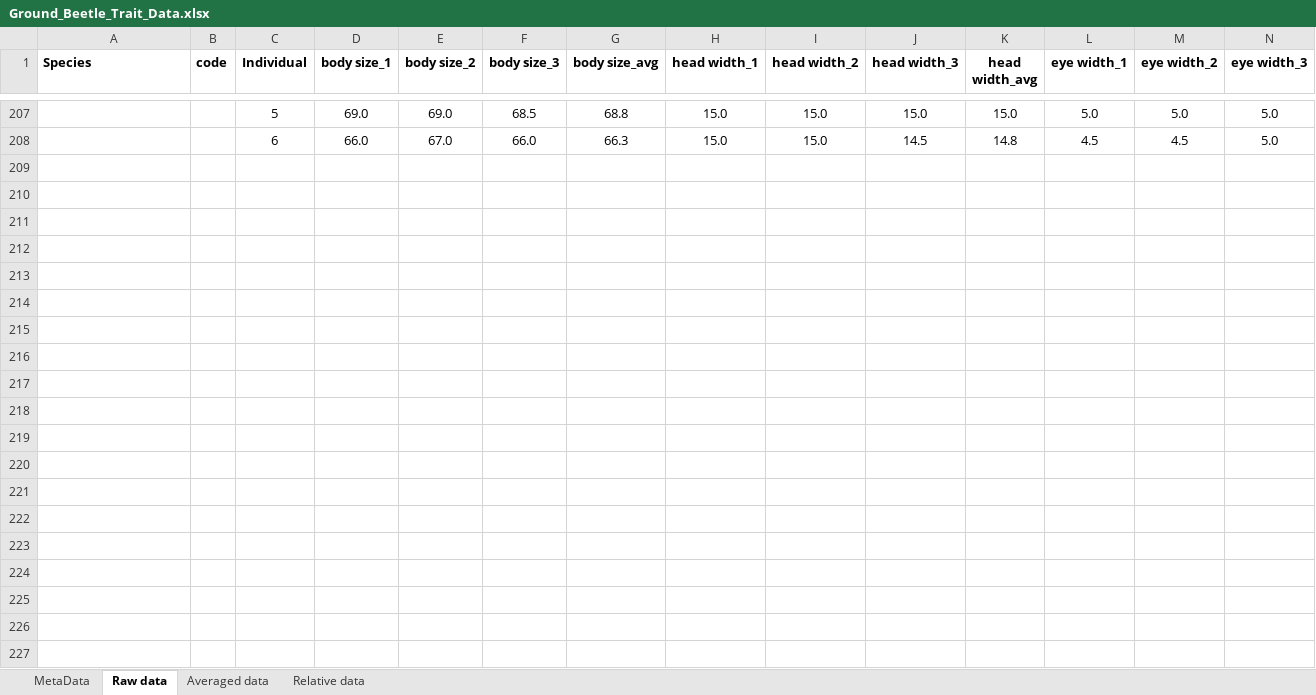
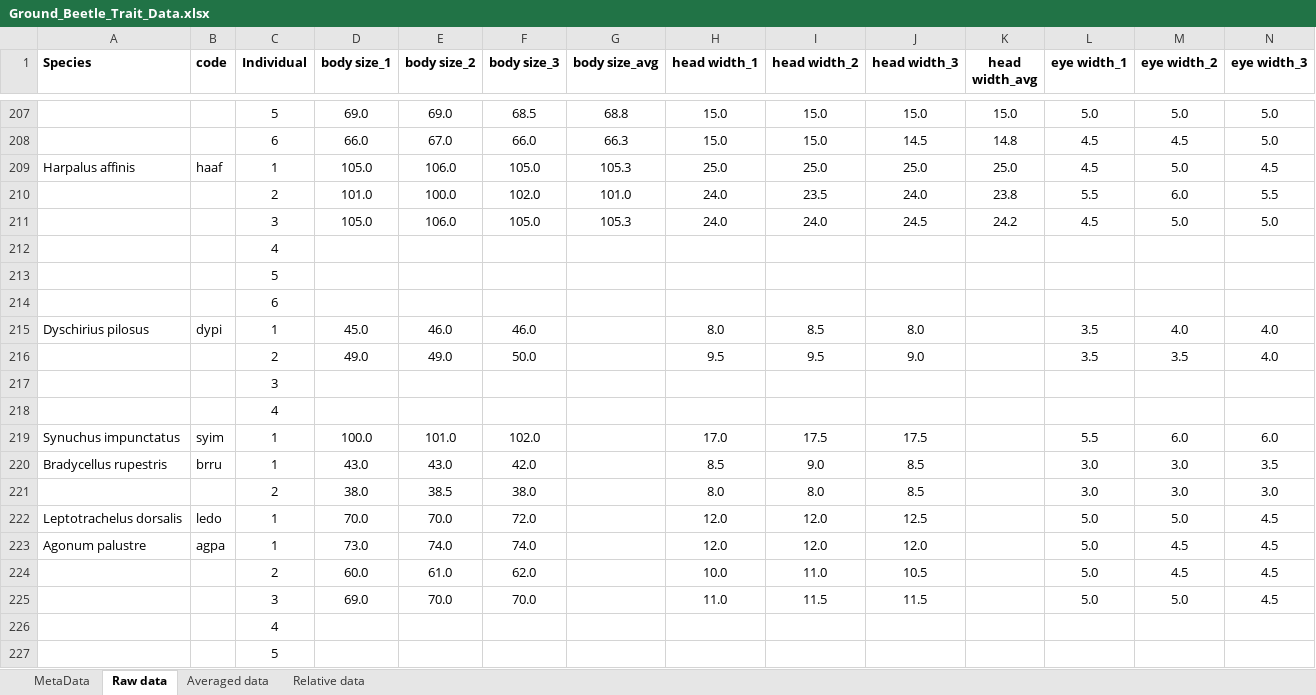
Before and after one commit to kiperry/CLE_Beetles, an Excel workbook: Ground_Beetle_Trait_Data.xlsx, sheet Raw data, drawn as a sheet; only a part is shown, gaps mark what is left out; values as stored, in another font and other column widths than the file's, no borders; rows hold the shown columns only; the diff covers the shown part only; the diff names each change by its address in the sheet, - before the commit and + after, or states it on an @@ line.

```diff
--- a/Ground_Beetle_Trait_Data.xlsx (sheet Raw data)
+++ b/Ground_Beetle_Trait_Data.xlsx (sheet Raw data)
+row 209: Harpalus affinis | haaf | 1 | 105.0 | 106.0 | 105.0 | 105.3 | 25.0 | 25.0 | 25.0 | 25.0 | 4.5 | 5.0 | 4.5
+row 210:  |  | 2 | 101.0 | 100.0 | 102.0 | 101.0 | 24.0 | 23.5 | 24.0 | 23.8 | 5.5 | 6.0 | 5.5
+row 211:  |  | 3 | 105.0 | 106.0 | 105.0 | 105.3 | 24.0 | 24.0 | 24.5 | 24.2 | 4.5 | 5.0 | 5.0
+row 212:  |  | 4
+row 213:  |  | 5
+row 214:  |  | 6
+row 215: Dyschirius pilosus | dypi | 1 | 45.0 | 46.0 | 46.0 |  | 8.0 | 8.5 | 8.0 |  | 3.5 | 4.0 | 4.0
+row 216:  |  | 2 | 49.0 | 49.0 | 50.0 |  | 9.5 | 9.5 | 9.0 |  | 3.5 | 3.5 | 4.0
+row 217:  |  | 3
+row 218:  |  | 4
+row 219: Synuchus impunctatus | syim | 1 | 100.0 | 101.0 | 102.0 |  | 17.0 | 17.5 | 17.5 |  | 5.5 | 6.0 | 6.0
+row 220: Bradycellus rupestris | brru | 1 | 43.0 | 43.0 | 42.0 |  | 8.5 | 9.0 | 8.5 |  | 3.0 | 3.0 | 3.5
+row 221:  |  | 2 | 38.0 | 38.5 | 38.0 |  | 8.0 | 8.0 | 8.5 |  | 3.0 | 3.0 | 3.0
+row 222: Leptotrachelus dorsalis | ledo | 1 | 70.0 | 70.0 | 72.0 |  | 12.0 | 12.0 | 12.5 |  | 5.0 | 5.0 | 4.5
+row 223: Agonum palustre | agpa | 1 | 73.0 | 74.0 | 74.0 |  | 12.0 | 12.0 | 12.0 |  | 5.0 | 4.5 | 4.5
+row 224:  |  | 2 | 60.0 | 61.0 | 62.0 |  | 10.0 | 11.0 | 10.5 |  | 5.0 | 4.5 | 4.5
+row 225:  |  | 3 | 69.0 | 70.0 | 70.0 |  | 11.0 | 11.5 | 11.5 |  | 5.0 | 5.0 | 4.5
+row 226:  |  | 4
+row 227:  |  | 5
```
Also changed, not shown: 32 added rows elsewhere in this sheet, sheet Relative data, 2019_Ground_Beetles_Raw Data.xlsx, 6 other files.
